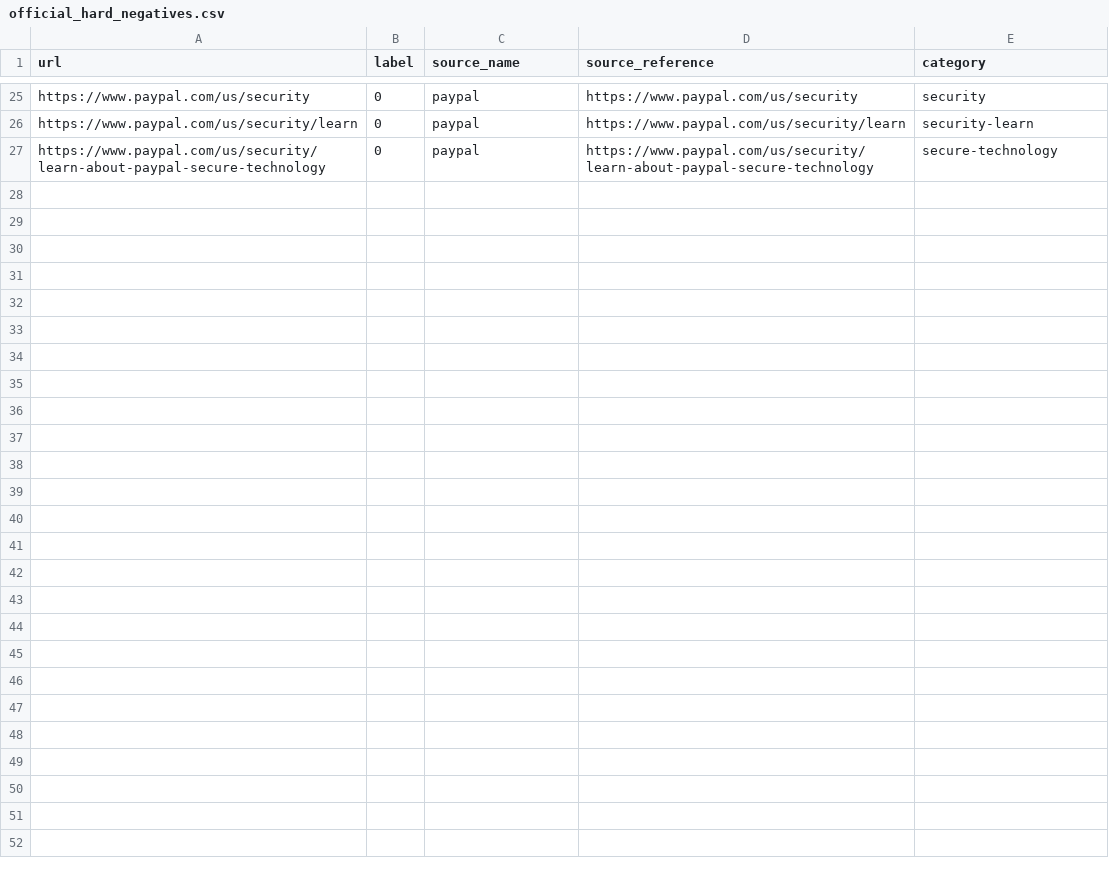
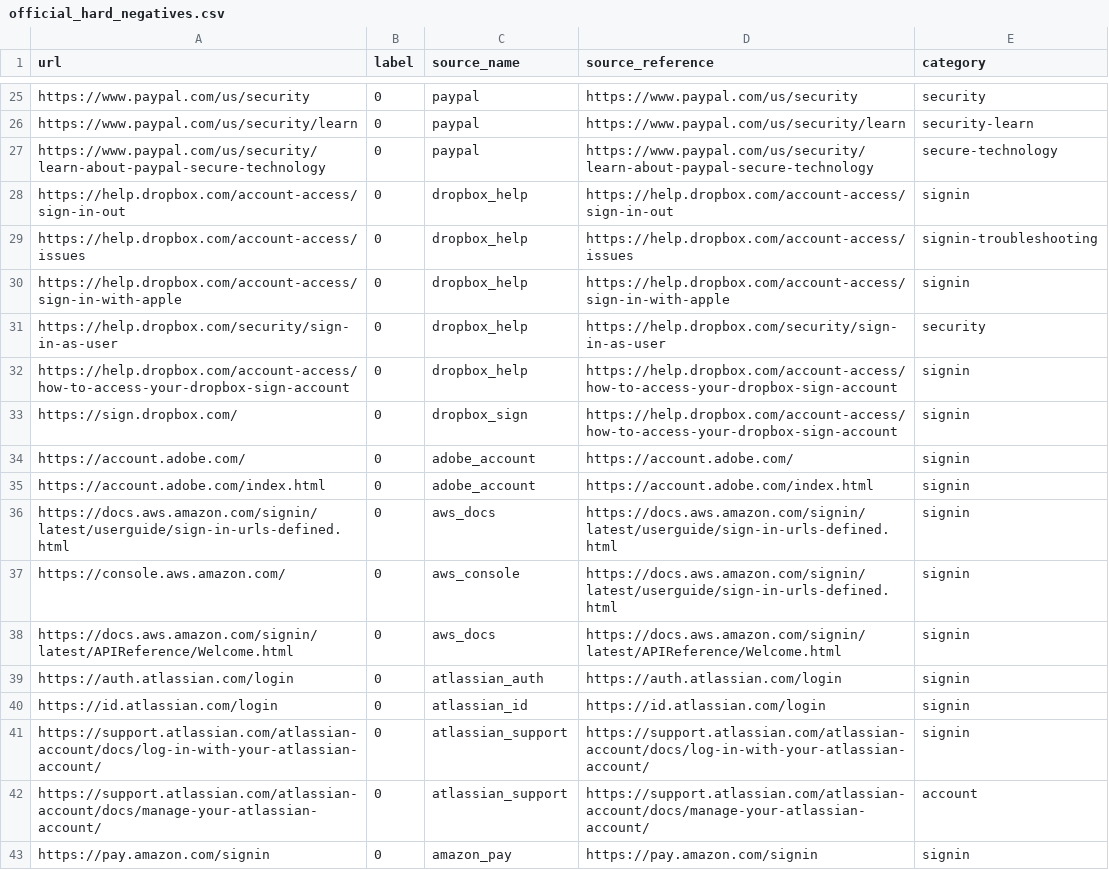
Before and after one commit to Niannian1108/malicious-url-detector, a CSV file: backend/data/raw/official_hard_negatives.csv, drawn as a sheet; only a part is shown, gaps mark what is left out; the diff names each change by its address in the sheet, - before the commit and + after, or states it on an @@ line.

Commit message:
Add warning page and expand hard-negative dataset

```diff
--- a/backend/data/raw/official_hard_negatives.csv
+++ b/backend/data/raw/official_hard_negatives.csv
+row 28: https://help.dropbox.com/account-access/sign-in-out | 0 | dropbox_help | https://help.dropbox.com/account-access/sign-in-out | signin
+row 29: https://help.dropbox.com/account-access/issues | 0 | dropbox_help | https://help.dropbox.com/account-access/issues | signin-troubleshooting
+row 30: https://help.dropbox.com/account-access/sign-in-with-apple | 0 | dropbox_help | https://help.dropbox.com/account-access/sign-in-with-apple | signin
+row 31: https://help.dropbox.com/security/sign-in-as-user | 0 | dropbox_help | https://help.dropbox.com/security/sign-in-as-user | security
+row 32: https://help.dropbox.com/account-access/how-to-access-your-dropbox-sign-account | 0 | dropbox_help | https://help.dropbox.com/account-access/how-to-access-your-dropbox-sign-account | signin
+row 33: https://sign.dropbox.com/ | 0 | dropbox_sign | https://help.dropbox.com/account-access/how-to-access-your-dropbox-sign-account | signin
+row 34: https://account.adobe.com/ | 0 | adobe_account | https://account.adobe.com/ | signin
+row 35: https://account.adobe.com/index.html | 0 | adobe_account | https://account.adobe.com/index.html | signin
+row 36: https://docs.aws.amazon.com/signin/latest/userguide/sign-in-urls-defined.html | 0 | aws_docs | https://docs.aws.amazon.com/signin/latest/userguide/sign-in-urls-defined.html | signin
+row 37: https://console.aws.amazon.com/ | 0 | aws_console | https://docs.aws.amazon.com/signin/latest/userguide/sign-in-urls-defined.html | signin
+row 38: https://docs.aws.amazon.com/signin/latest/APIReference/Welcome.html | 0 | aws_docs | https://docs.aws.amazon.com/signin/latest/APIReference/Welcome.html | signin
+row 39: https://auth.atlassian.com/login | 0 | atlassian_auth | https://auth.atlassian.com/login | signin
+row 40: https://id.atlassian.com/login | 0 | atlassian_id | https://id.atlassian.com/login | signin
+row 41: https://support.atlassian.com/atlassian-account/docs/log-in-with-your-atlassian-account/ | 0 | atlassian_support | https://support.atlassian.com/atlassian-account/docs/log-in-with-your-atlassian-account/ | signin
+row 42: https://support.atlassian.com/atlassian-account/docs/manage-your-atlassian-account/ | 0 | atlassian_support | https://support.atlassian.com/atlassian-account/docs/manage-your-atlassian-account/ | account
+row 43: https://pay.amazon.com/signin | 0 | amazon_pay | https://pay.amazon.com/signin | signin
```
Also changed, not shown: 4 other files.
